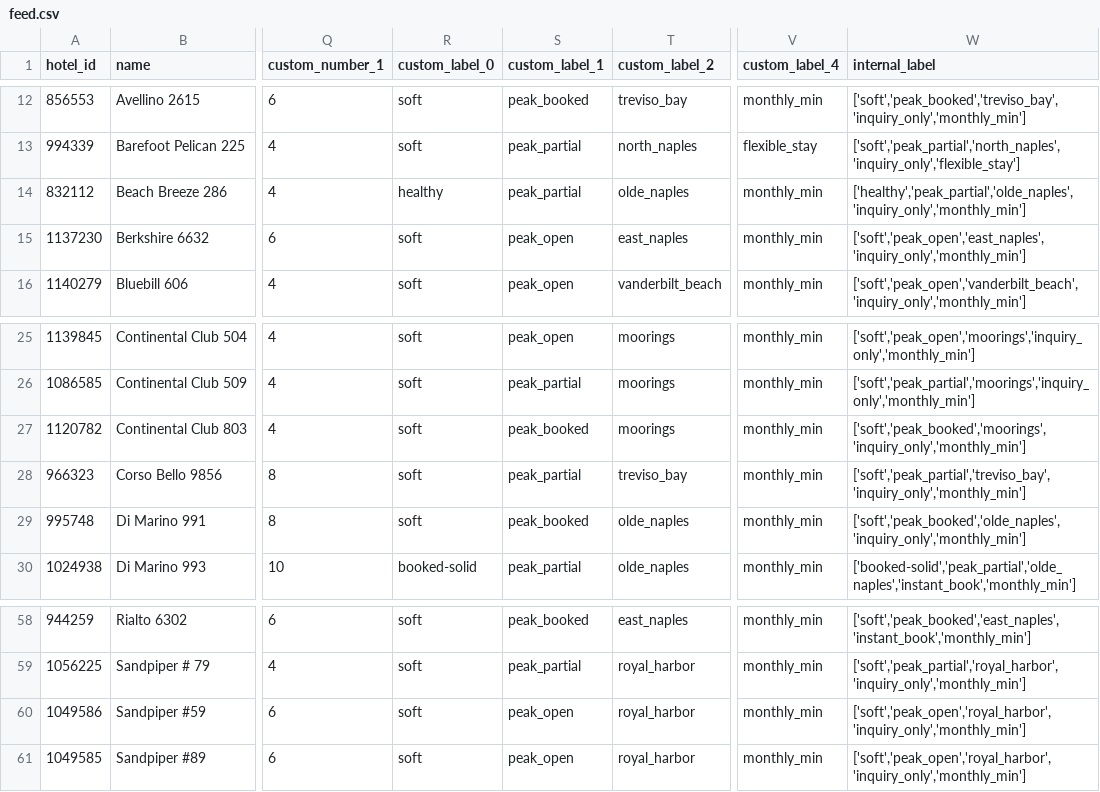
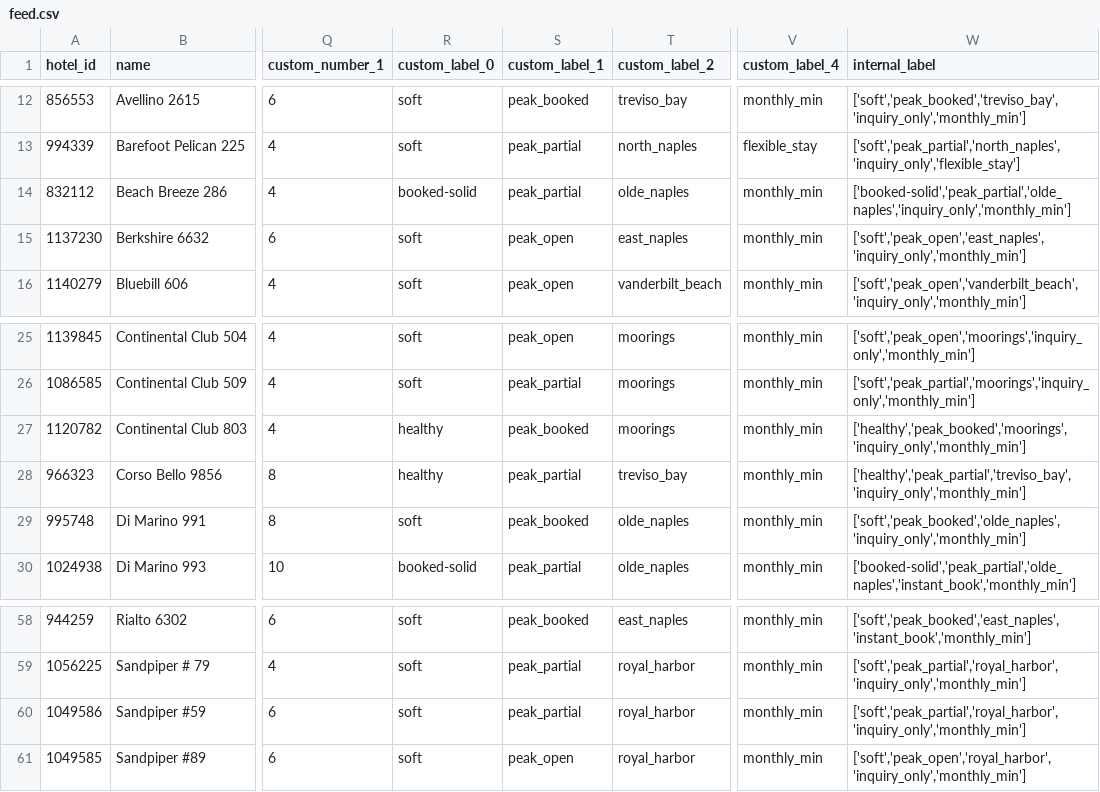
Before and after one commit to sjponsler41/nvpr-meta-feed, a CSV file: feed.csv, drawn as a sheet; only a part is shown, gaps mark what is left out; the diff names each change by its address in the sheet, - before the commit and + after, or states it on an @@ line.

Commit message:
Update feed 2026-09-13T14:31Z

```diff
--- a/feed.csv
+++ b/feed.csv
-R14 (custom_label_0): healthy
+R14 (custom_label_0): booked-solid
-W14 (internal_label): ['healthy','peak_partial','olde_naples','inquiry_only','monthly_min']
+W14 (internal_label): ['booked-solid','peak_partial','olde_naples','inquiry_only','monthly_min']
-R27:R28 (custom_label_0): soft
+R27:R28 (custom_label_0): healthy
-W27 (internal_label): ['soft','peak_booked','moorings','inquiry_only','monthly_min']
+W27 (internal_label): ['healthy','peak_booked','moorings','inquiry_only','monthly_min']
-W28 (internal_label): ['soft','peak_partial','treviso_bay','inquiry_only','monthly_min']
+W28 (internal_label): ['healthy','peak_partial','treviso_bay','inquiry_only','monthly_min']
-S60 (custom_label_1): peak_open
+S60 (custom_label_1): peak_partial
-W60 (internal_label): ['soft','peak_open','royal_harbor','inquiry_only','monthly_min']
+W60 (internal_label): ['soft','peak_partial','royal_harbor','inquiry_only','monthly_min']
```
